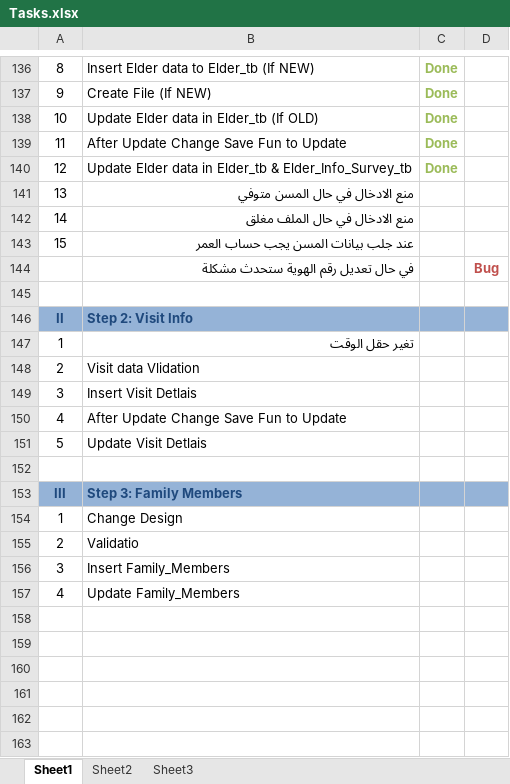
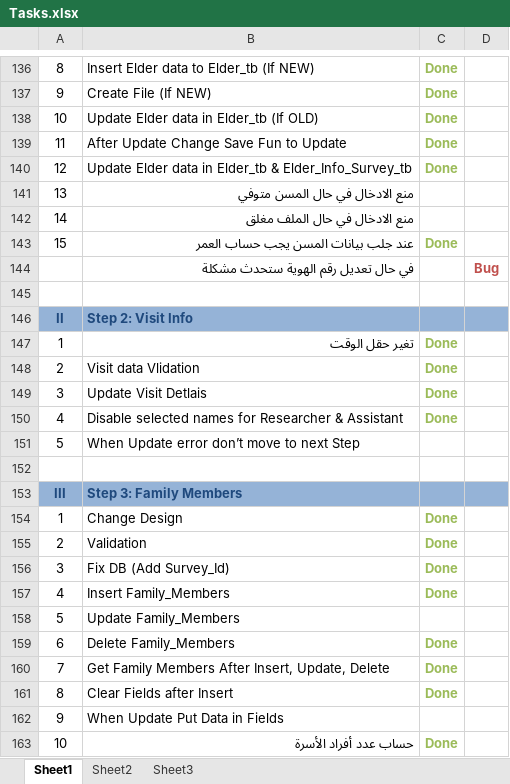
Before and after one commit to sally86/elder, an Excel workbook: Tasks.xlsx, sheet Sheet1, drawn as a sheet; only a part is shown, gaps mark what is left out; values as stored, in another font and other column widths than the file's, no borders; the diff names each change by its address in the sheet, - before the commit and + after, or states it on an @@ line.

Commit message:
Family Member

```diff
--- a/Tasks.xlsx (sheet Sheet1)
+++ b/Tasks.xlsx (sheet Sheet1)
-C143: (empty)
+C143: Done
-C147:C150: (empty)
+C147:C150: Done
-B149: Insert Visit Detlais
+B149: Update Visit Detlais
-B150: After Update Change Save Fun to Update
+B150: Disable selected names for Researcher & Assistant
-B151: Update Visit Detlais
+B151: When Update error don’t move to next Step
-C154:C157: (empty)
+C154:C157: Done
-B155: Validatio
+B155: Validation
-B156: Insert Family_Members
+B156: Fix DB (Add Survey_Id)
-B157: Update Family_Members
+B157: Insert Family_Members
+row 158: 5 | Update Family_Members
+row 159: 6 | Delete Family_Members | Done
+row 160: 7 | Get Family Members After Insert, Update, Delete | Done
+row 161: 8 | Clear Fields after Insert | Done
+row 162: 9 | When Update Put Data in Fields
+row 163: 10 | حساب عدد أفراد الأسرة | Done
```
Also changed, not shown: 5 other files.
